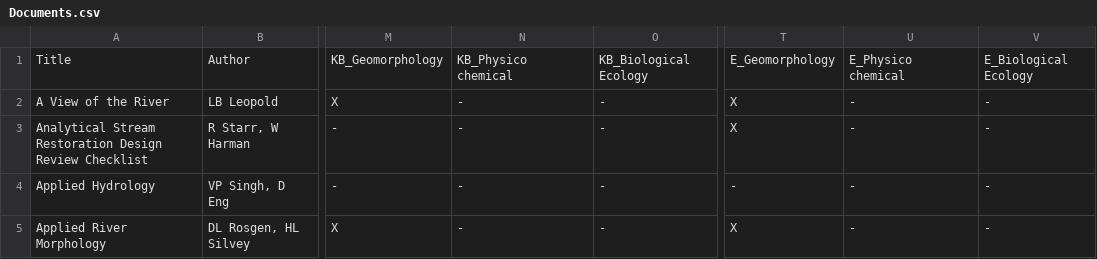
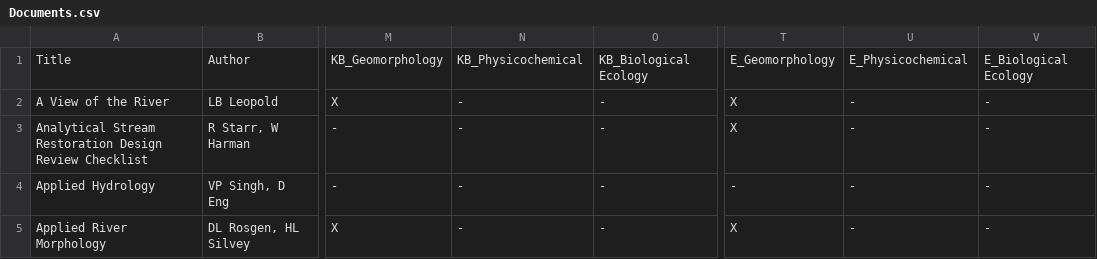
Before and after one commit to USACE-WRISES/RiverEngineeringResourcesDB, a CSV file: Documents.csv, drawn as a sheet; only a part is shown, gaps mark what is left out; the diff names each change by its address in the sheet, - before the commit and + after, or states it on an @@ line.

Commit message:
Update Documents.csv

```diff
--- a/Documents.csv
+++ b/Documents.csv
-N1: KB_Physico chemical
+N1: KB_Physicochemical
-U1: E_Physico chemical
+U1: E_Physicochemical
```
